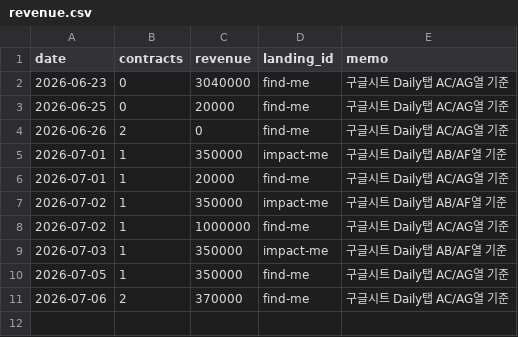
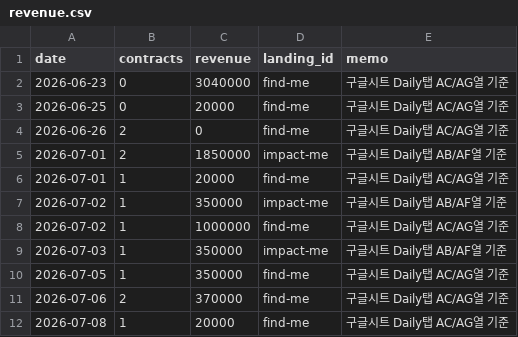
Before and after one commit to fgih304-netizen/fgih304-netizen.github.io, a CSV file: revenue.csv, drawn as a sheet.

```diff
--- a/revenue.csv
+++ b/revenue.csv
@@ -4,3 +4,3 @@ date,contracts,revenue,landing_id,memo
 2026-06-26,2,0,find-me,구글시트 Daily탭 AC/AG열 기준
-2026-07-01,1,350000,impact-me,구글시트 Daily탭 AB/AF열 기준
+2026-07-01,2,1850000,impact-me,구글시트 Daily탭 AB/AF열 기준
 2026-07-01,1,20000,find-me,구글시트 Daily탭 AC/AG열 기준
@@ -11 +11,2 @@ date,contracts,revenue,landing_id,memo
 2026-07-06,2,370000,find-me,구글시트 Daily탭 AC/AG열 기준
+2026-07-08,1,20000,find-me,구글시트 Daily탭 AC/AG열 기준
```
Also changed, not shown: booking_completed.csv, typeform_submits.csv, 2 other files.
